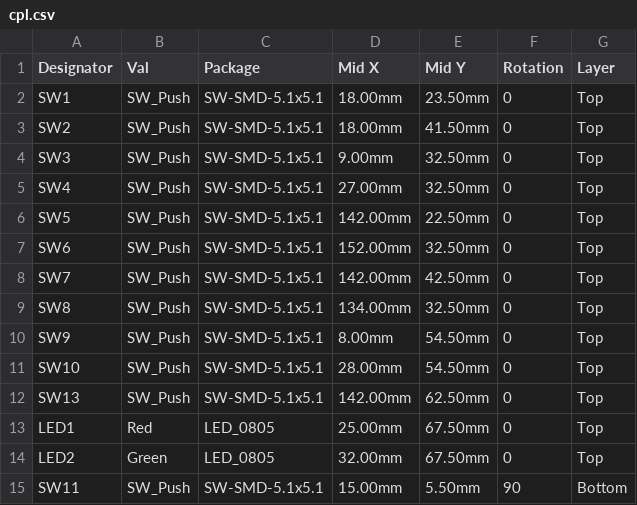
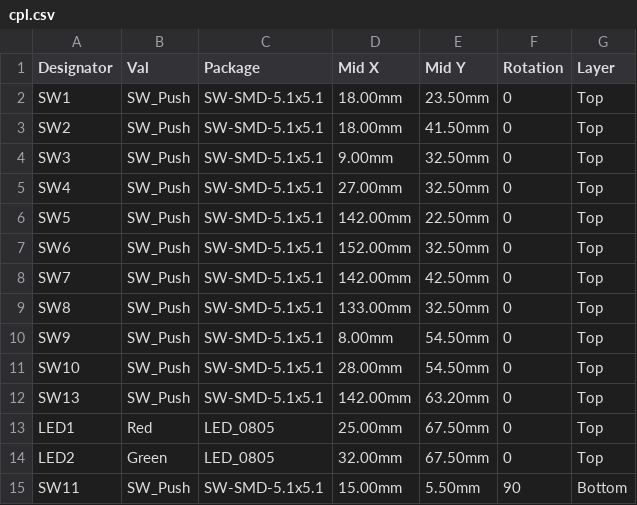
Before and after one commit to pjcau/esp32-emu-turbo, a CSV file: hardware/kicad/jlcpcb/cpl.csv, drawn as a sheet; only a part is shown.

```diff
--- a/hardware/kicad/jlcpcb/cpl.csv
+++ b/hardware/kicad/jlcpcb/cpl.csv
@@ -8,6 +8,6 @@ SW6,SW_Push,SW-SMD-5.1x5.1,152.00mm,32.50mm,0,Top
 SW7,SW_Push,SW-SMD-5.1x5.1,142.00mm,42.50mm,0,Top
-SW8,SW_Push,SW-SMD-5.1x5.1,134.00mm,32.50mm,0,Top
+SW8,SW_Push,SW-SMD-5.1x5.1,133.00mm,32.50mm,0,Top
 SW9,SW_Push,SW-SMD-5.1x5.1,8.00mm,54.50mm,0,Top
 SW10,SW_Push,SW-SMD-5.1x5.1,28.00mm,54.50mm,0,Top
-SW13,SW_Push,SW-SMD-5.1x5.1,142.00mm,62.50mm,0,Top
+SW13,SW_Push,SW-SMD-5.1x5.1,142.00mm,63.20mm,0,Top
 LED1,Red,LED_0805,25.00mm,67.50mm,0,Top
```
Also changed, not shown: release_jlcpcb/cpl.csv, 34 other files.
